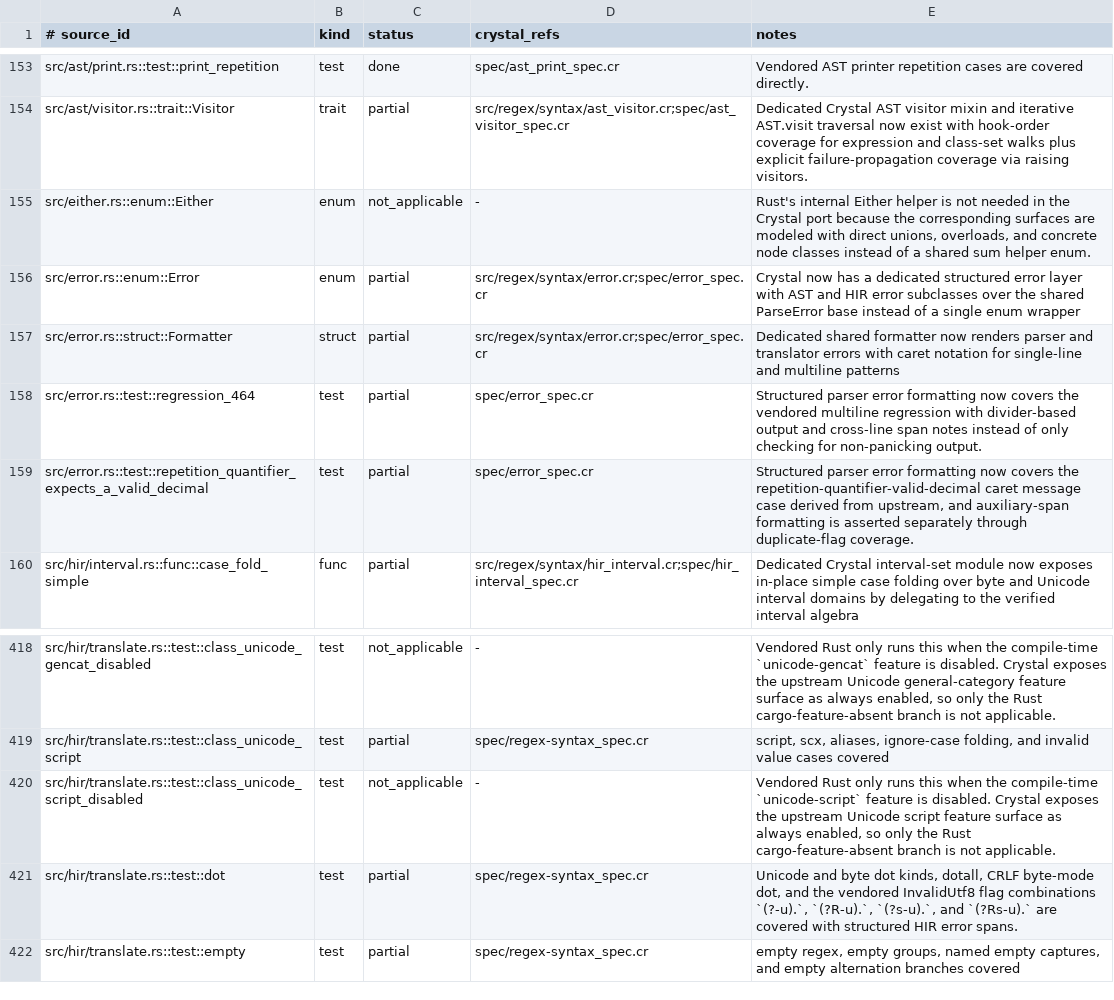
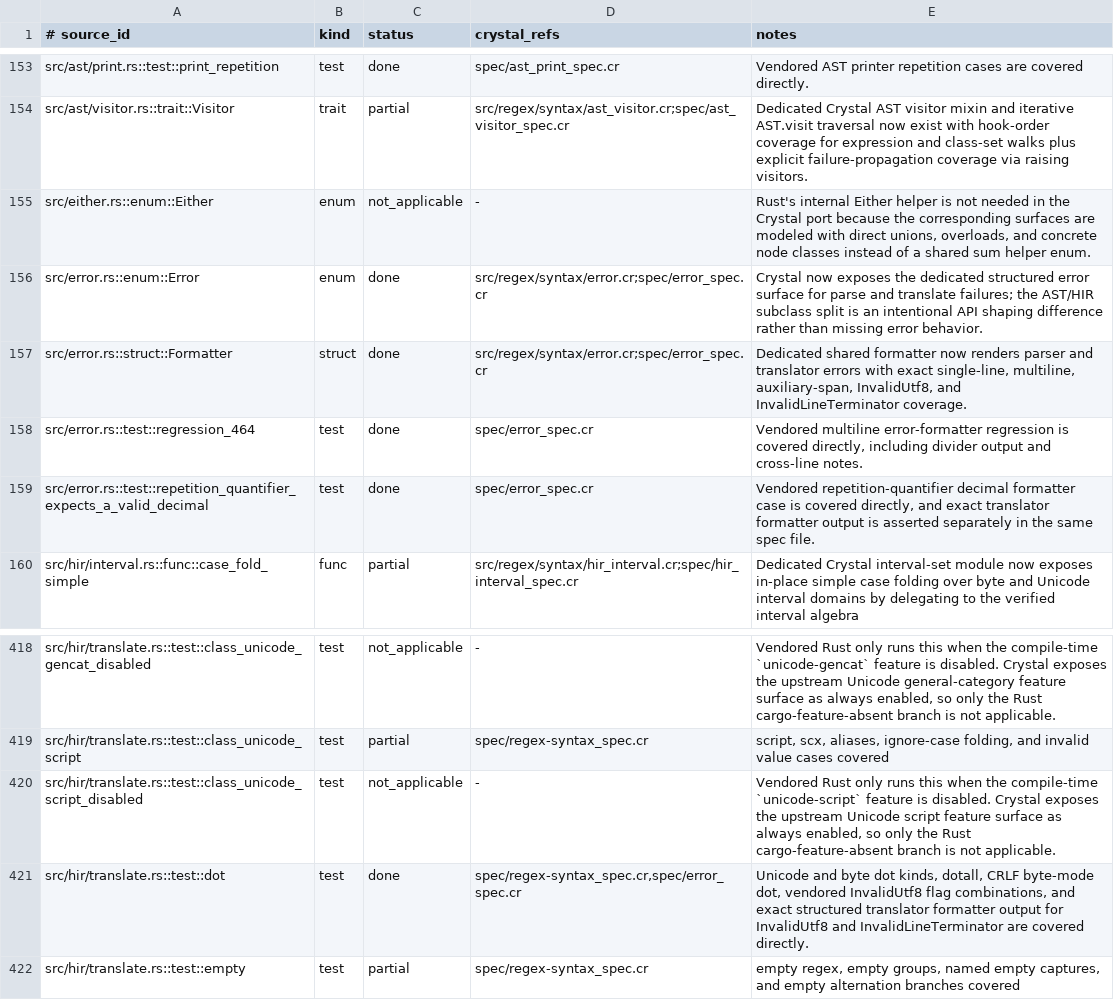
Before and after one commit to dsisnero/regex-syntax, a TSV file: plans/inventory/rust_port_inventory.tsv, drawn as a sheet; only a part is shown, gaps mark what is left out.

```diff
--- a/plans/inventory/rust_port_inventory.tsv
+++ b/plans/inventory/rust_port_inventory.tsv
@@ -155,6 +155,6 @@ src/ast/visitor.rs::trait::Visitor	trait	partial	src/regex/syntax/ast_visitor.cr
 src/either.rs::enum::Either	enum	not_applicable	-	Rust's internal Either helper is not needed in the Crystal port because the corresponding surfaces are modeled with direct unions, overloads, and concrete node classes instead of a shared sum helper enum.
-src/error.rs::enum::Error	enum	partial	src/regex/syntax/error.cr;spec/error_spec.cr	Crystal now has a dedicated structured error layer with AST and HIR error subclasses over the shared ParseError base instead of a single enum wrapper
-src/error.rs::struct::Formatter	struct	partial	src/regex/syntax/error.cr;spec/error_spec.cr	Dedicated shared formatter now renders parser and translator errors with caret notation for single-line and multiline patterns
-src/error.rs::test::regression_464	test	partial	spec/error_spec.cr	Structured parser error formatting now covers the vendored multiline regression with divider-based output and cross-line span notes instead of only checking for non-panicking output.
-src/error.rs::test::repetition_quantifier_expects_a_valid_decimal	test	partial	spec/error_spec.cr	Structured parser error formatting now covers the repetition-quantifier-valid-decimal caret message case derived from upstream, and auxiliary-span formatting is asserted separately through duplicate-flag coverage.
+src/error.rs::enum::Error	enum	done	src/regex/syntax/error.cr;spec/error_spec.cr	Crystal now exposes the dedicated structured error surface for parse and translate failures; the AST/HIR subclass split is an intentional API shaping difference rather than missing error behavior.
+src/error.rs::struct::Formatter	struct	done	src/regex/syntax/error.cr;spec/error_spec.cr	Dedicated shared formatter now renders parser and translator errors with exact single-line, multiline, auxiliary-span, InvalidUtf8, and InvalidLineTerminator coverage.
+src/error.rs::test::regression_464	test	done	spec/error_spec.cr	Vendored multiline error-formatter regression is covered directly, including divider output and cross-line notes.
+src/error.rs::test::repetition_quantifier_expects_a_valid_decimal	test	done	spec/error_spec.cr	Vendored repetition-quantifier decimal formatter case is covered directly, and exact translator formatter output is asserted separately in the same spec file.
 src/hir/interval.rs::func::case_fold_simple	func	partial	src/regex/syntax/hir_interval.cr;spec/hir_interval_spec.cr	Dedicated Crystal interval-set module now exposes in-place simple case folding over byte and Unicode interval domains by delegating to the verified interval algebra
@@ -420,3 +420,3 @@ src/hir/translate.rs::test::class_unicode_script	test	partial	spec/regex-syntax_
 src/hir/translate.rs::test::class_unicode_script_disabled	test	not_applicable	-	Vendored Rust only runs this when the compile-time `unicode-script` feature is disabled. Crystal exposes the upstream Unicode script feature surface as always enabled, so only the Rust cargo-feature-absent branch is not applicable.
-src/hir/translate.rs::test::dot	test	partial	spec/regex-syntax_spec.cr	Unicode and byte dot kinds, dotall, CRLF byte-mode dot, and the vendored InvalidUtf8 flag combinations `(?-u).`, `(?R-u).`, `(?s-u).`, and `(?Rs-u).` are covered with structured HIR error spans.
+src/hir/translate.rs::test::dot	test	done	spec/regex-syntax_spec.cr,spec/error_spec.cr	Unicode and byte dot kinds, dotall, CRLF byte-mode dot, vendored InvalidUtf8 flag combinations, and exact structured translator formatter output for InvalidUtf8 and InvalidLineTerminator are covered directly.
 src/hir/translate.rs::test::empty	test	partial	spec/regex-syntax_spec.cr	empty regex, empty groups, named empty captures, and empty alternation branches covered
```
Also changed, not shown: plans/inventory/rust_source_parity.tsv, plans/inventory/rust_test_parity.tsv, 2 other files.
